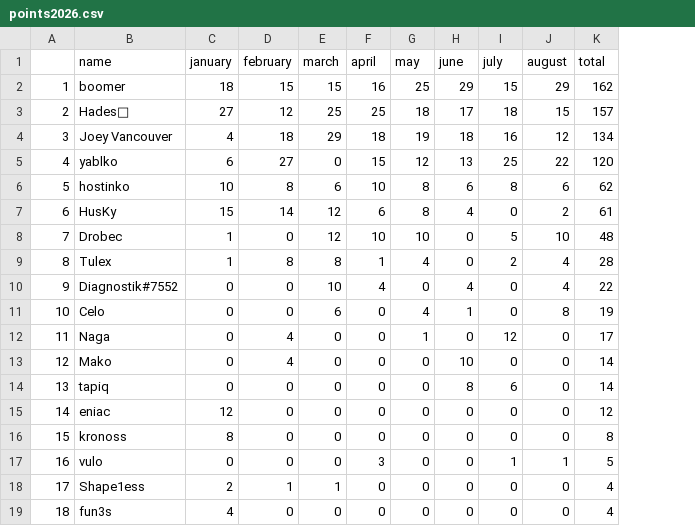
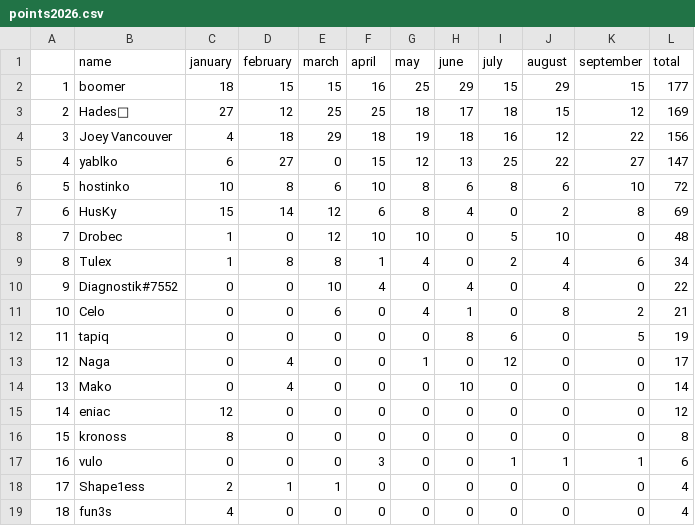
Before and after one commit to pavlikp/Arcade-Watch-Discord-Guess-the-Game-Awards, a CSV file: points2026.csv, drawn as a sheet; removed rows and columns are numbered as before the commit, all else as after; the diff names each change by its address in the sheet, - before the commit and + after, or states it on an @@ line.

Commit message:
September + missing days list

```diff
--- a/points2026.csv
+++ b/points2026.csv
+column K (september), rows 2-11: 15 | 12 | 22 | 27 | 10 | 8 | 0 | 6 | 0 | 2; rows 13-19: 0 | 0 | 0 | 0 | 1 | 0 | 0
-L2 (total): 162
+L2 (total): 177
-L3 (total): 157
+L3 (total): 169
-L4 (total): 134
+L4 (total): 156
-L5 (total): 120
+L5 (total): 147
-L6 (total): 62
+L6 (total): 72
-L7 (total): 61
+L7 (total): 69
-L9 (total): 28
+L9 (total): 34
-L11 (total): 19
+L11 (total): 21
+row 12: 11 | tapiq | 0 | 0 | 0 | 0 | 0 | 8 | 6 | 0 | 5 | 19
@@ column A renumbered between rows 13 and 14 @@
-row 14: 13 | tapiq | 0 | 0 | 0 | 0 | 0 | 8 | 6 | 0 | 14
-L17 (total): 5
+L17 (total): 6
```
Also changed, not shown: 2 other files.
